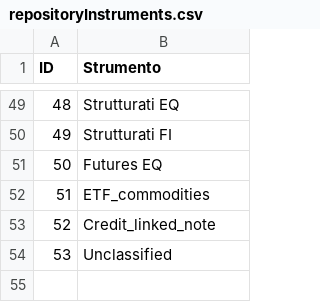
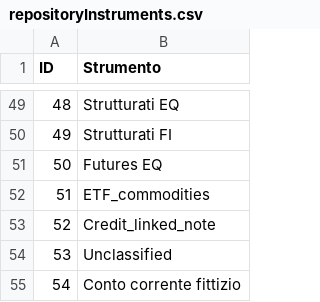
Before and after one commit to PsaksuMeRap/AAA, a CSV file: System/base/unitTests/data/repositoryInstruments.csv, drawn as a sheet; only a part is shown, gaps mark what is left out; the diff names each change by its address in the sheet, - before the commit and + after, or states it on an @@ line.

```diff
--- a/System/base/unitTests/data/repositoryInstruments.csv
+++ b/System/base/unitTests/data/repositoryInstruments.csv
+row 55: 54 | Conto corrente fittizio
```
Also changed, not shown: System/applicationData/data/instruments/repositoryInstruments.csv, 23 other files.
